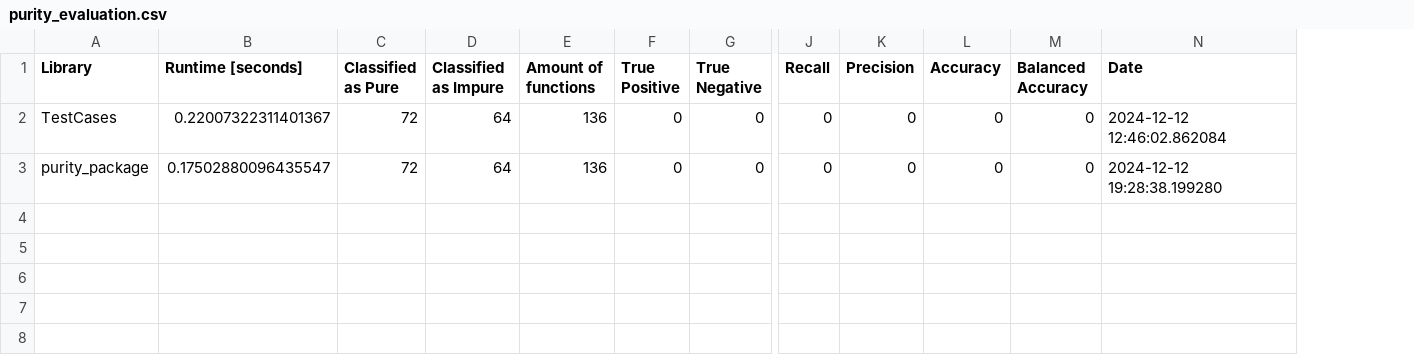
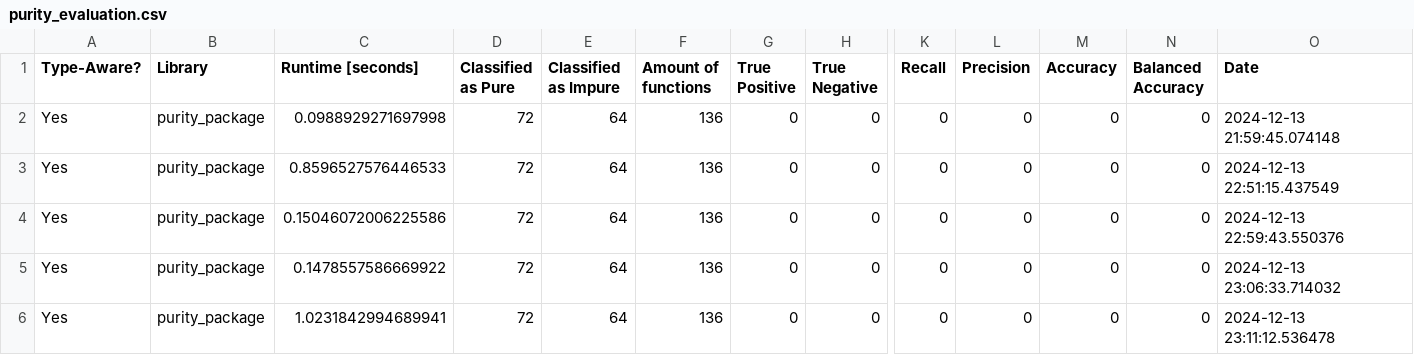
Before and after one commit to Safe-DS/Stub-Generator, a CSV file: purity_evaluation.csv, drawn as a sheet; only a part is shown, gaps mark what is left out; addresses are those after the commit; rows hold the shown columns only; the diff names each change by its address in the sheet, - before the commit and + after, or states it on an @@ line.

```diff
--- a/purity_evaluation.csv
+++ b/purity_evaluation.csv
+column A (Type-Aware?), rows 5-6: Yes | Yes
+row 2: Yes | purity_package | 0.0988929271697998 | 72 | 64 | 136 | 0 | 0 | 0 | 0 | 0 | 0 | 2024-12-13 21:59:45.074148
+row 3: Yes | purity_package | 0.8596527576446533 | 72 | 64 | 136 | 0 | 0 | 0 | 0 | 0 | 0 | 2024-12-13 22:51:15.437549
+row 4: Yes | purity_package | 0.15046072006225586 | 72 | 64 | 136 | 0 | 0 | 0 | 0 | 0 | 0 | 2024-12-13 22:59:43.550376
-B5 (Library): TestCases
+B5 (Library): purity_package
-C5 (Runtime [seconds]): 0.22007322311401367
+C5 (Runtime [seconds]): 0.1478557586669922
-O5 (Date): 2024-12-12 12:46:02.862084
+O5 (Date): 2024-12-13 23:06:33.714032
-C6 (Runtime [seconds]): 0.17502880096435547
+C6 (Runtime [seconds]): 1.0231842994689941
-O6 (Date): 2024-12-12 19:28:38.199280
+O6 (Date): 2024-12-13 23:11:12.536478
```
Also changed, not shown: 5 other files.
